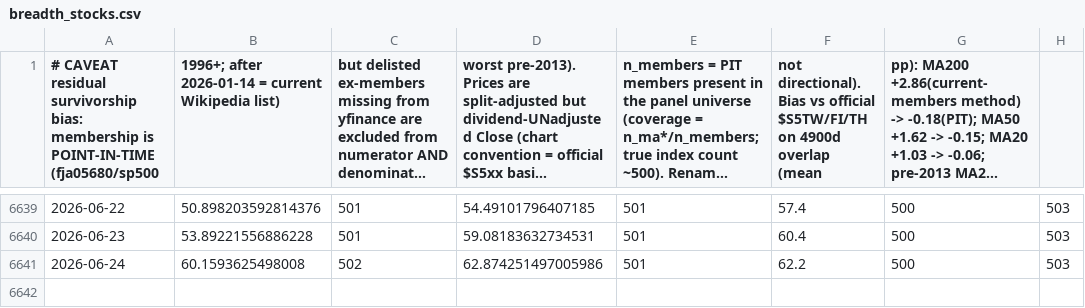
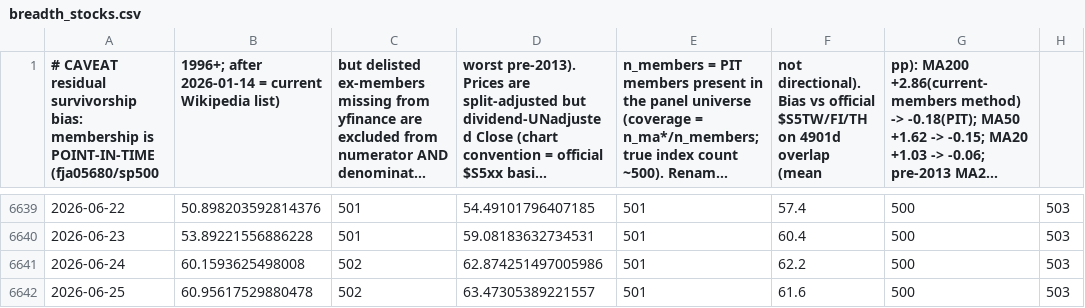
Before and after one commit to phainia/notification, a CSV file: data/macro/breadth_stocks.csv, drawn as a sheet; only a part is shown, gaps mark what is left out; long unchanged cells end in …; the diff names each change by its address in the sheet, - before the commit and + after, or states it on an @@ line.

```diff
--- a/data/macro/breadth_stocks.csv
+++ b/data/macro/breadth_stocks.csv
-F1: …$S5TW/FI/TH on 4900d overlap (mean
+F1: …$S5TW/FI/TH on 4901d overlap (mean
+row 6642: 2026-06-25 | 60.95617529880478 | 502 | 63.47305389221557 | 501 | 61.6 | 500 | 503
```
Also changed, not shown: data/macro/breadth.csv, data/macro/copper_gold_ppi.csv, 49 other files.
